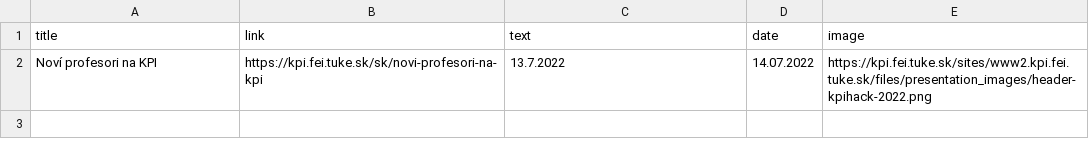
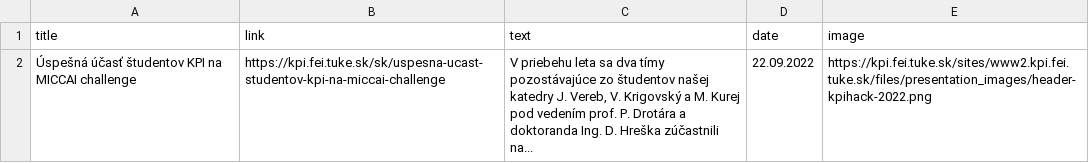
Before and after one commit to Isntalreadytakenusername/AktualityBot, a CSV file: aktuality_scrapers/kpi_uspechy_katedry.csv, drawn as a sheet; removed rows and columns are numbered as before the commit, all else as after; the diff names each change by its address in the sheet, - before the commit and + after, or states it on an @@ line.

```diff
--- a/aktuality_scrapers/kpi_uspechy_katedry.csv
+++ b/aktuality_scrapers/kpi_uspechy_katedry.csv
-row 2: Noví profesori na KPI | https://kpi.fei.tuke.sk/sk/novi-profesori-na-kpi | 13.7.2022 | 14.07.2022 | https://kpi.fei.tuke.sk/sites/www2.kpi.fei.tuke.sk/files/presentation_images/header-kpihack-2022.png
+row 2: Úspešná účasť študentov KPI na MICCAI challenge | https://kpi.fei.tuke.sk/sk/uspesna-ucast-studentov-kpi-na-miccai-challenge | V priebehu leta sa dva tímy pozostávajúce zo študentov našej katedry J. Vereb, V. Krigovský a M. Kurej pod vedením prof. P. Drotára a doktoranda Ing. D. Hreška zúčastnili na... | 22.09.2022 | https://kpi.fei.tuke.sk/sites/www2.kpi.fei.tuke.sk/files/presentation_images/header-kpihack-2022.png
```
Also changed, not shown: aktuality_scrapers/aktuality.csv, aktuality_scrapers/aktuality_last.csv, 13 other files.
